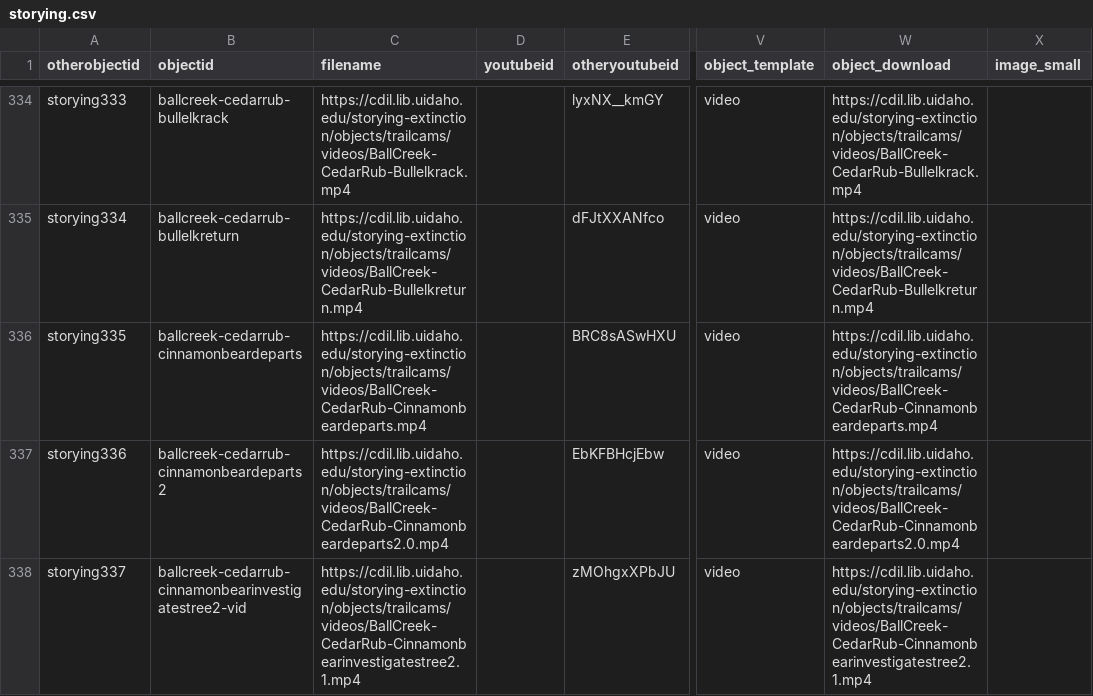
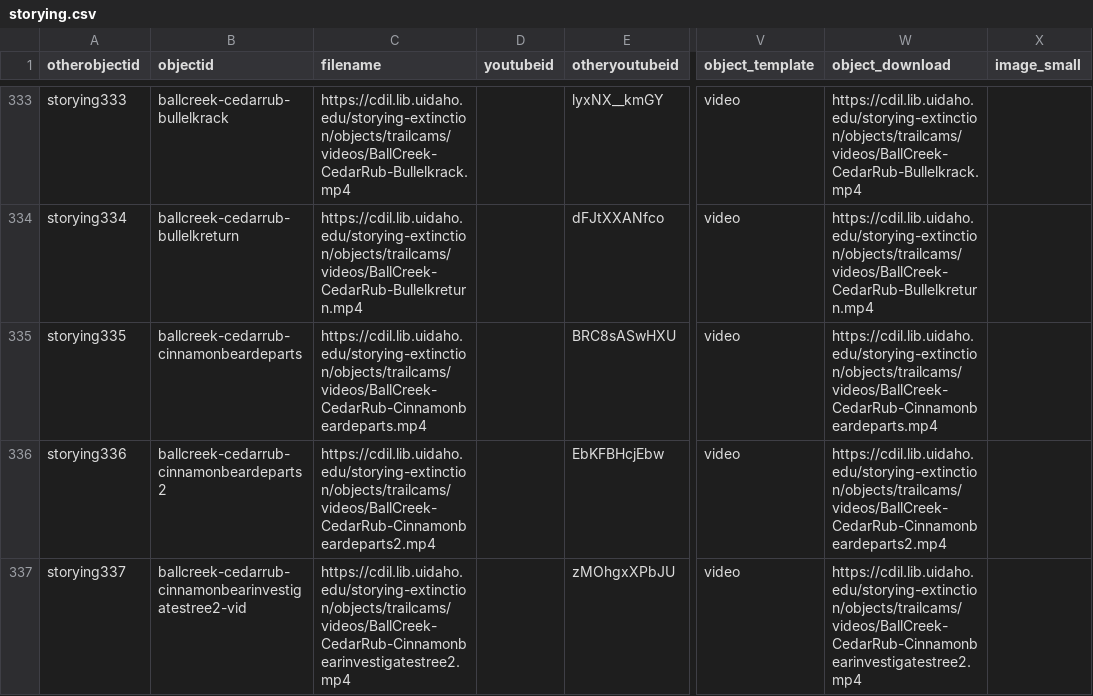
Before and after one commit to thecdil/storying_combined, a CSV file: _data/storying.csv, drawn as a sheet; only a part is shown, gaps mark what is left out; addresses are those after the commit; the diff covers the shown part only; the diff names each change by its address in the sheet, - before the commit and + after, or states it on an @@ line.

```diff
--- a/_data/storying.csv
+++ b/_data/storying.csv
-C336 (filename): https://cdil.lib.uidaho.edu/storying-extinction/objects/trailcams/videos/BallCreek-CedarRub-Cinnamonbeardeparts2.0.mp4
+C336 (filename): https://cdil.lib.uidaho.edu/storying-extinction/objects/trailcams/videos/BallCreek-CedarRub-Cinnamonbeardeparts2.mp4
-W336 (object_download): https://cdil.lib.uidaho.edu/storying-extinction/objects/trailcams/videos/BallCreek-CedarRub-Cinnamonbeardeparts2.0.mp4
+W336 (object_download): https://cdil.lib.uidaho.edu/storying-extinction/objects/trailcams/videos/BallCreek-CedarRub-Cinnamonbeardeparts2.mp4
-C337 (filename): https://cdil.lib.uidaho.edu/storying-extinction/objects/trailcams/videos/BallCreek-CedarRub-Cinnamonbearinvestigatestree2.1.mp4
+C337 (filename): https://cdil.lib.uidaho.edu/storying-extinction/objects/trailcams/videos/BallCreek-CedarRub-Cinnamonbearinvestigatestree2.mp4
-W337 (object_download): https://cdil.lib.uidaho.edu/storying-extinction/objects/trailcams/videos/BallCreek-CedarRub-Cinnamonbearinvestigatestree2.1.mp4
+W337 (object_download): https://cdil.lib.uidaho.edu/storying-extinction/objects/trailcams/videos/BallCreek-CedarRub-Cinnamonbearinvestigatestree2.mp4
```
Also changed, not shown: 1 removed row and 6 edited cells elsewhere in this file, _data/pages.csv, 1 other file.
